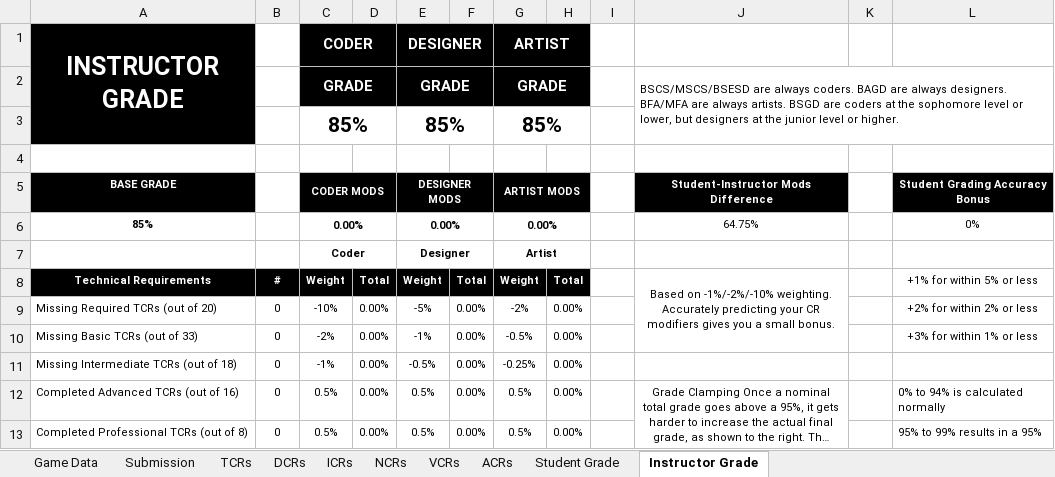
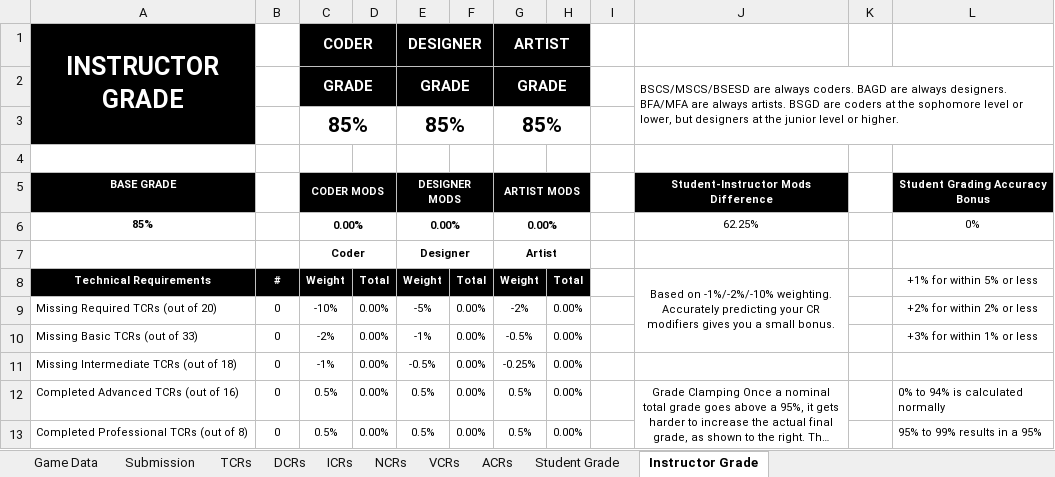
Before and after one commit to Troy8878/RougeBot, an Excel workbook: Rubric/GAM_Project_Rubric_EpisodePrototype.xlsx, sheet Instructor Grade, drawn as a sheet; only a part is shown; long unchanged cells end in …; values as stored, in another font and other column widths than the file's, no borders; the diff names each change by its address in the sheet, - before the commit and + after, or states it on an @@ line.

```diff
--- a/Rubric/GAM_Project_Rubric_EpisodePrototype.xlsx (sheet Instructor Grade)
+++ b/Rubric/GAM_Project_Rubric_EpisodePrototype.xlsx (sheet Instructor Grade)
-J6: 64.75%
+J6: 62.25%
```
Also changed, not shown: sheet Student Grade, sheet TCRs, 12 other files.
